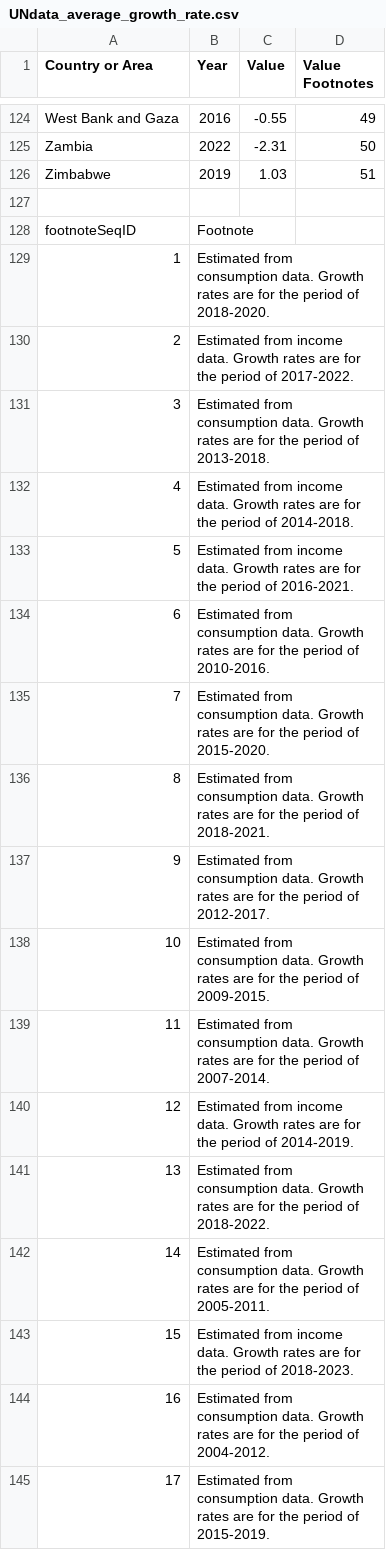
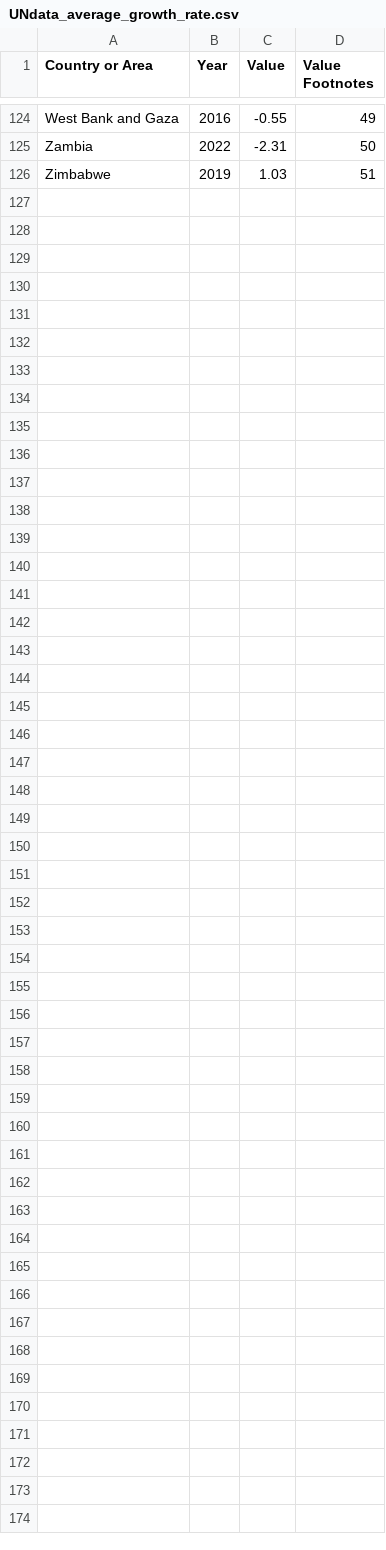
Before and after one commit to Nolhandm/Trabajo-de-Maestria, a CSV file: Datasets/Annualized average growth rate in per capita real survey mean consumption or income, total population (%)/UNdata_average_growth_rate.csv, drawn as a sheet; only a part is shown, gaps mark what is left out; the diff covers the shown part only.

Commit message:
new dataset

```diff
--- a/Datasets/Annualized average growth rate in per capita real survey mean consumption or income, total population (%)/UNdata_average_growth_rate.csv
+++ b/Datasets/Annualized average growth rate in per capita real survey mean consumption or income, total population (%)/UNdata_average_growth_rate.csv
@@ -127,19 +126,0 @@
-
-"footnoteSeqID","Footnote"
-"1","Estimated from consumption data. Growth rates are for the period of 2018-2020."
-"2","Estimated from income data. Growth rates are for the period of 2017-2022."
-"3","Estimated from consumption data. Growth rates are for the period of 2013-2018."
-"4","Estimated from income data. Growth rates are for the period of 2014-2018."
-"5","Estimated from income data. Growth rates are for the period of 2016-2021."
-"6","Estimated from consumption data. Growth rates are for the period of 2010-2016."
-"7","Estimated from consumption data. Growth rates are for the period of 2015-2020."
-"8","Estimated from consumption data. Growth rates are for the period of 2018-2021."
-"9","Estimated from consumption data. Growth rates are for the period of 2012-2017."
-"10","Estimated from consumption data. Growth rates are for the period of 2009-2015."
-"11","Estimated from consumption data. Growth rates are for the period of 2007-2014."
-"12","Estimated from income data. Growth rates are for the period of 2014-2019."
-"13","Estimated from consumption data. Growth rates are for the period of 2018-2022."
-"14","Estimated from consumption data. Growth rates are for the period of 2005-2011."
-"15","Estimated from income data. Growth rates are for the period of 2018-2023."
-"16","Estimated from consumption data. Growth rates are for the period of 2004-2012."
-"17","Estimated from consumption data. Growth rates are for the period of 2015-2019."
```
Also changed, not shown: 34 removed rows elsewhere in this file.
